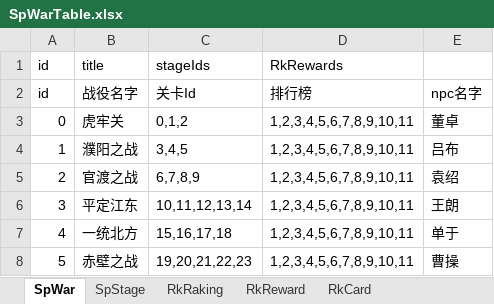
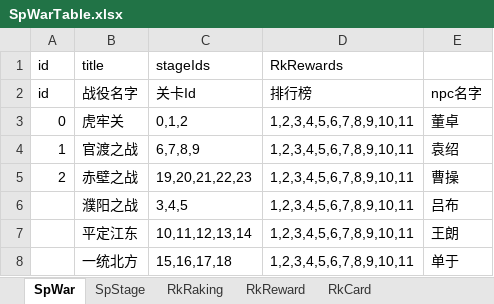
Before and after one commit to MiYanLiang/HeroScrollPj, an Excel workbook: Server/SpWarTable.xlsx, sheet SpWar, drawn as a sheet; values as stored, in another font and other column widths than the file's, no borders; removed rows and columns are numbered as before the commit, all else as after; the diff names each change by its address in the sheet, - before the commit and + after, or states it on an @@ line.

```diff
--- a/Server/SpWarTable.xlsx (sheet SpWar)
+++ b/Server/SpWarTable.xlsx (sheet SpWar)
-row 4: 1 | 濮阳之战 | 3,4,5 | 1,2,3,4,5,6,7,8,9,10,11 | 吕布
-A4: 2
+A4: 1
+row 5: 2 | 赤壁之战 | 19,20,21,22,23 | 1,2,3,4,5,6,7,8,9,10,11 | 曹操
+row 6:  | 濮阳之战 | 3,4,5 | 1,2,3,4,5,6,7,8,9,10,11 | 吕布
-A7: 3
+A7: (empty)
-A8: 4
+A8: (empty)
-row 8: 5 | 赤壁之战 | 19,20,21,22,23 | 1,2,3,4,5,6,7,8,9,10,11 | 曹操
```
Also changed, not shown: 策划文档/数值_投放.xlsx, 2 other files.
